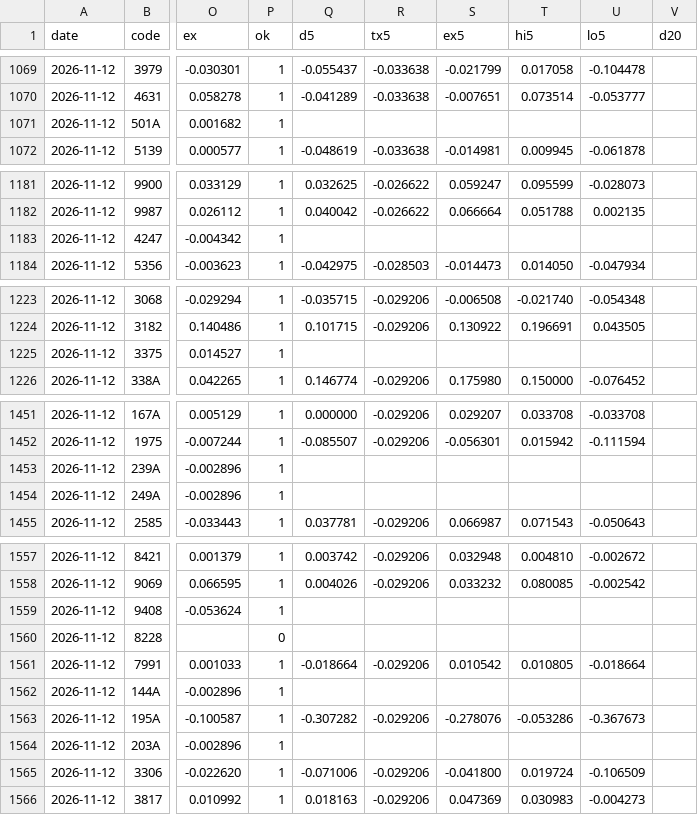
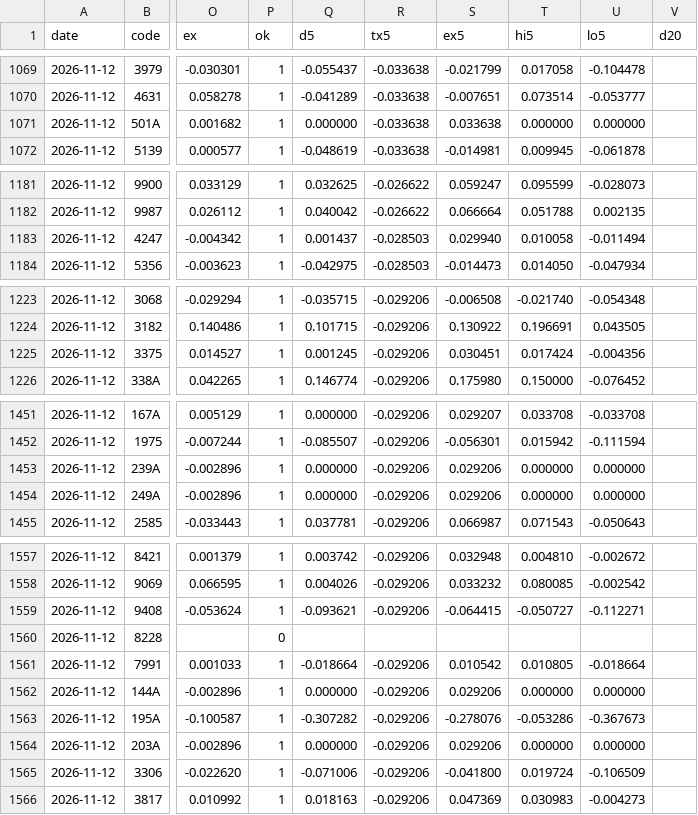
Before and after one commit to invest-ai-info/marketwatch-ai, a CSV file: tdnet-reaction.csv, drawn as a sheet; only a part is shown, gaps mark what is left out; the diff covers the shown part only; the diff names each change by its address in the sheet, - before the commit and + after, or states it on an @@ line.

```diff
--- a/tdnet-reaction.csv
+++ b/tdnet-reaction.csv
-Q1071 (d5): (empty)
+Q1071 (d5): 0.000000
-R1071 (tx5): (empty)
+R1071 (tx5): -0.033638
-S1071 (ex5): (empty)
+S1071 (ex5): 0.033638
-T1071 (hi5): (empty)
+T1071 (hi5): 0.000000
-U1071 (lo5): (empty)
+U1071 (lo5): 0.000000
-Q1183 (d5): (empty)
+Q1183 (d5): 0.001437
-R1183 (tx5): (empty)
+R1183 (tx5): -0.028503
-S1183 (ex5): (empty)
+S1183 (ex5): 0.029940
-T1183 (hi5): (empty)
+T1183 (hi5): 0.010058
-U1183 (lo5): (empty)
+U1183 (lo5): -0.011494
-Q1225 (d5): (empty)
+Q1225 (d5): 0.001245
-R1225 (tx5): (empty)
+R1225 (tx5): -0.029206
-S1225 (ex5): (empty)
+S1225 (ex5): 0.030451
-T1225 (hi5): (empty)
+T1225 (hi5): 0.017424
-U1225 (lo5): (empty)
+U1225 (lo5): -0.004356
-Q1453:Q1454 (d5): (empty)
+Q1453:Q1454 (d5): 0.000000
-R1453:R1454 (tx5): (empty)
+R1453:R1454 (tx5): -0.029206
-S1453:S1454 (ex5): (empty)
+S1453:S1454 (ex5): 0.029206
-T1453:T1454 (hi5): (empty)
+T1453:T1454 (hi5): 0.000000
-U1453:U1454 (lo5): (empty)
+U1453:U1454 (lo5): 0.000000
-Q1559 (d5): (empty)
+Q1559 (d5): -0.093621
-R1559 (tx5): (empty)
+R1559 (tx5): -0.029206
-S1559 (ex5): (empty)
+S1559 (ex5): -0.064415
-T1559 (hi5): (empty)
+T1559 (hi5): -0.050727
-U1559 (lo5): (empty)
+U1559 (lo5): -0.112271
-Q1562 (d5): (empty)
+Q1562 (d5): 0.000000
-R1562 (tx5): (empty)
+R1562 (tx5): -0.029206
-S1562 (ex5): (empty)
+S1562 (ex5): 0.029206
-T1562 (hi5): (empty)
+T1562 (hi5): 0.000000
-U1562 (lo5): (empty)
+U1562 (lo5): 0.000000
-Q1564 (d5): (empty)
+Q1564 (d5): 0.000000
-R1564 (tx5): (empty)
+R1564 (tx5): -0.029206
-S1564 (ex5): (empty)
+S1564 (ex5): 0.029206
-T1564 (hi5): (empty)
+T1564 (hi5): 0.000000
-U1564 (lo5): (empty)
+U1564 (lo5): 0.000000
```
Also changed, not shown: 20 edited cells elsewhere in this file, 2 other files.
